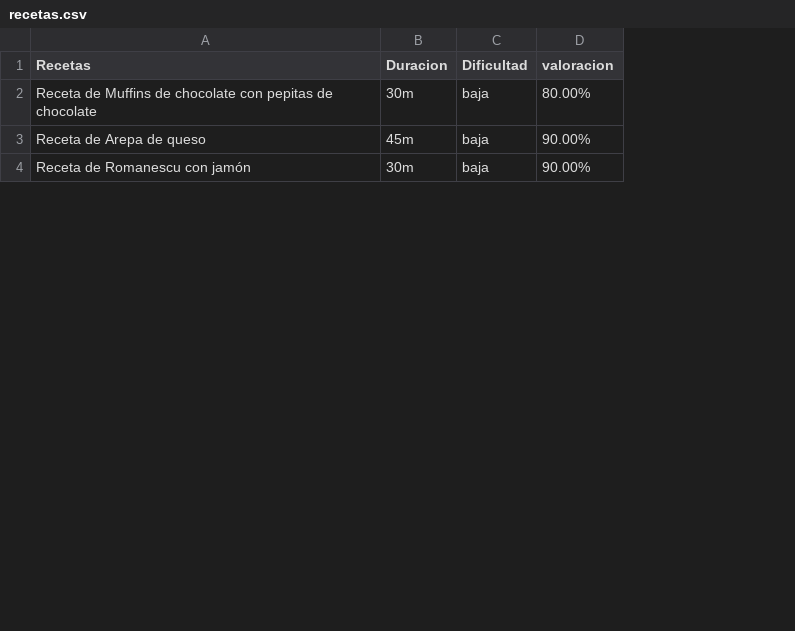
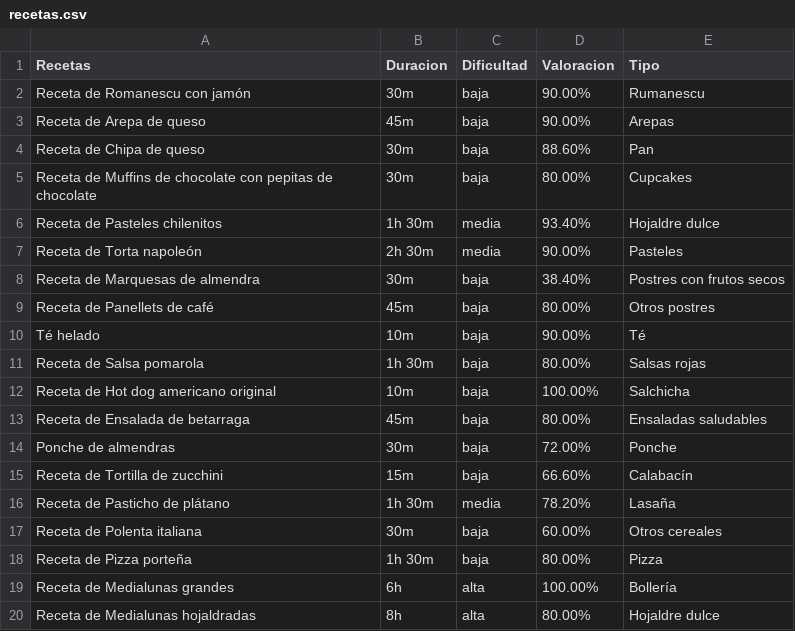
Before and after one commit to Ebedoya0712/BotRamsey, a CSV file: proyecto_recetas/data/recetas.csv, drawn as a sheet; only a part is shown; addresses are those after the commit; the diff covers the shown part only; the diff names each change by its address in the sheet, - before the commit and + after, or states it on an @@ line.

```diff
--- a/proyecto_recetas/data/recetas.csv
+++ b/proyecto_recetas/data/recetas.csv
+column E (Tipo), row 5: Cupcakes; rows 9-10: Otros postres | Té
-D1: valoracion
+D1: Valoracion
+row 2: Receta de Romanescu con jamón | 30m | baja | 90.00% | Rumanescu
+row 3: Receta de Arepa de queso | 45m | baja | 90.00% | Arepas
+row 4: Receta de Chipa de queso | 30m | baja | 88.60% | Pan
+row 6: Receta de Pasteles chilenitos | 1h 30m | media | 93.40% | Hojaldre dulce
+row 7: Receta de Torta napoleón | 2h 30m | media | 90.00% | Pasteles
+row 8: Receta de Marquesas de almendra | 30m | baja | 38.40% | Postres con frutos secos
-A9 (Recetas): Receta de Arepa de queso
+A9 (Recetas): Receta de Panellets de café
-D9 (Valoracion): 90.00%
+D9 (Valoracion): 80.00%
-A10 (Recetas): Receta de Romanescu con jamón
+A10 (Recetas): Té helado
-B10 (Duracion): 30m
+B10 (Duracion): 10m
+row 11: Receta de Salsa pomarola | 1h 30m | baja | 80.00% | Salsas rojas
+row 12: Receta de Hot dog americano original | 10m | baja | 100.00% | Salchicha
+row 13: Receta de Ensalada de betarraga | 45m | baja | 80.00% | Ensaladas saludables
+row 14: Ponche de almendras | 30m | baja | 72.00% | Ponche
+row 15: Receta de Tortilla de zucchini | 15m | baja | 66.60% | Calabacín
+row 16: Receta de Pasticho de plátano | 1h 30m | media | 78.20% | Lasaña
+row 17: Receta de Polenta italiana | 30m | baja | 60.00% | Otros cereales
+row 18: Receta de Pizza porteña | 1h 30m | baja | 80.00% | Pizza
+row 19: Receta de Medialunas grandes | 6h | alta | 100.00% | Bollería
+row 20: Receta de Medialunas hojaldradas | 8h | alta | 80.00% | Hojaldre dulce
```
Also changed, not shown: 10 added rows and 6 edited cells elsewhere in this file, 11 other files.
